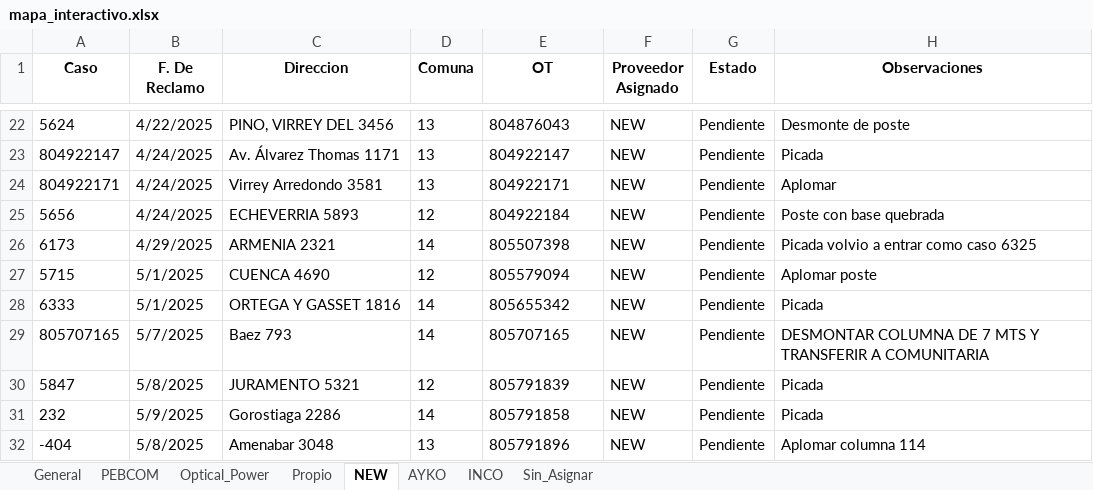
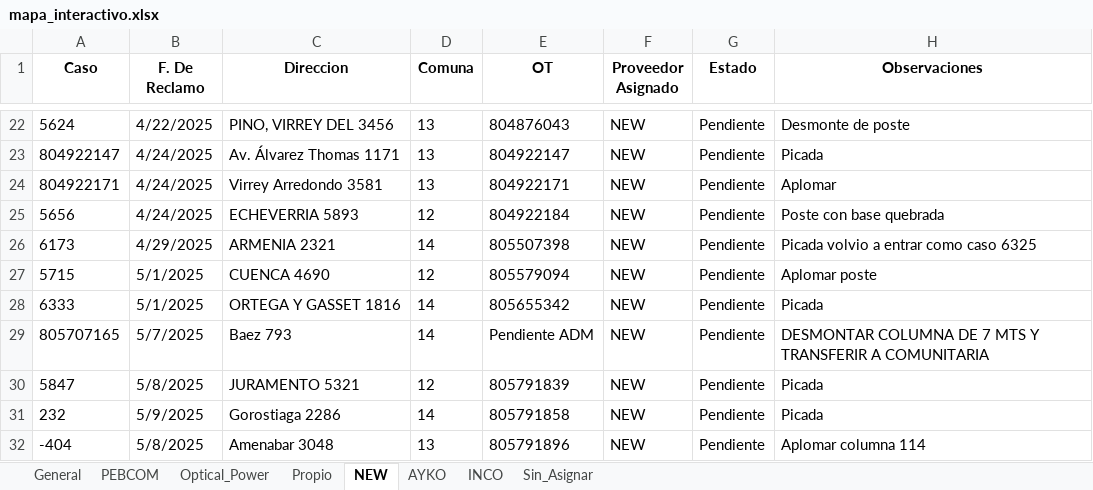
Before and after one commit to gestiondereclamosteco/pendientes_mantenimiento, an Excel workbook: mapa_interactivo.xlsx, sheet NEW, drawn as a sheet; only a part is shown, gaps mark what is left out; values as stored, in another font and other column widths than the file's, no borders; the diff names each change by its address in the sheet, - before the commit and + after, or states it on an @@ line.

```diff
--- a/mapa_interactivo.xlsx (sheet NEW)
+++ b/mapa_interactivo.xlsx (sheet NEW)
-E29 (OT): 805707165
+E29 (OT): Pendiente ADM
```
Also changed, not shown: sheet General, sheet AYKO, sheet PEBCOM, sheet Optical_Power, 1 other file.
